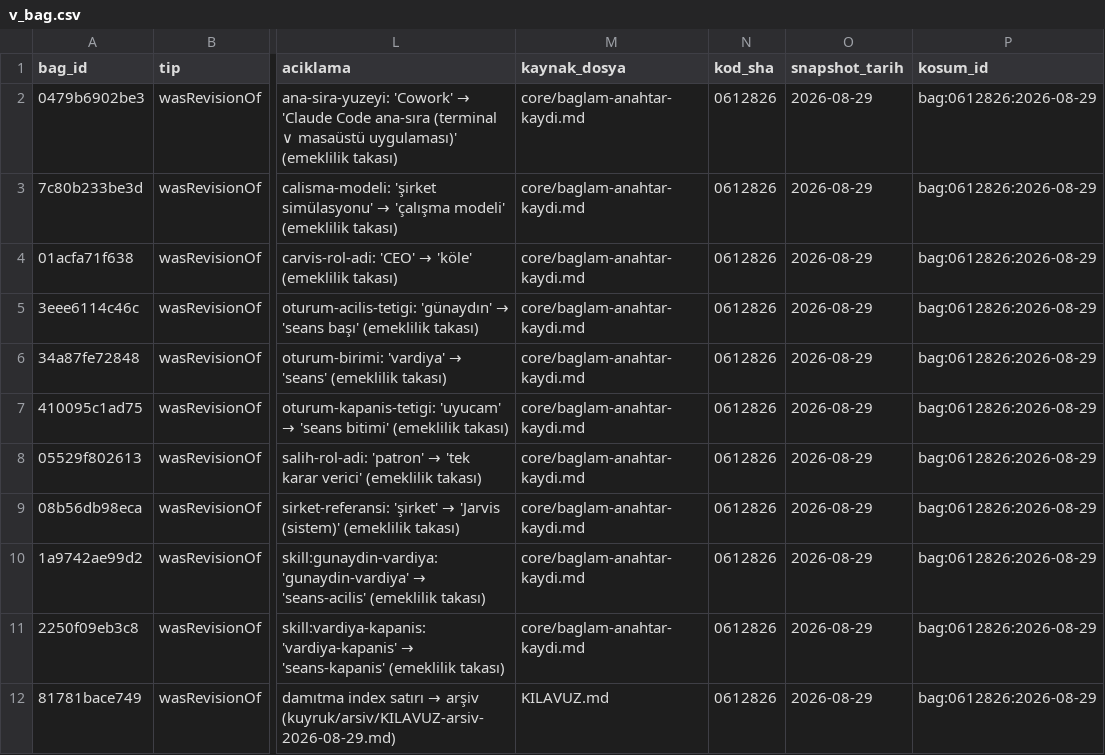
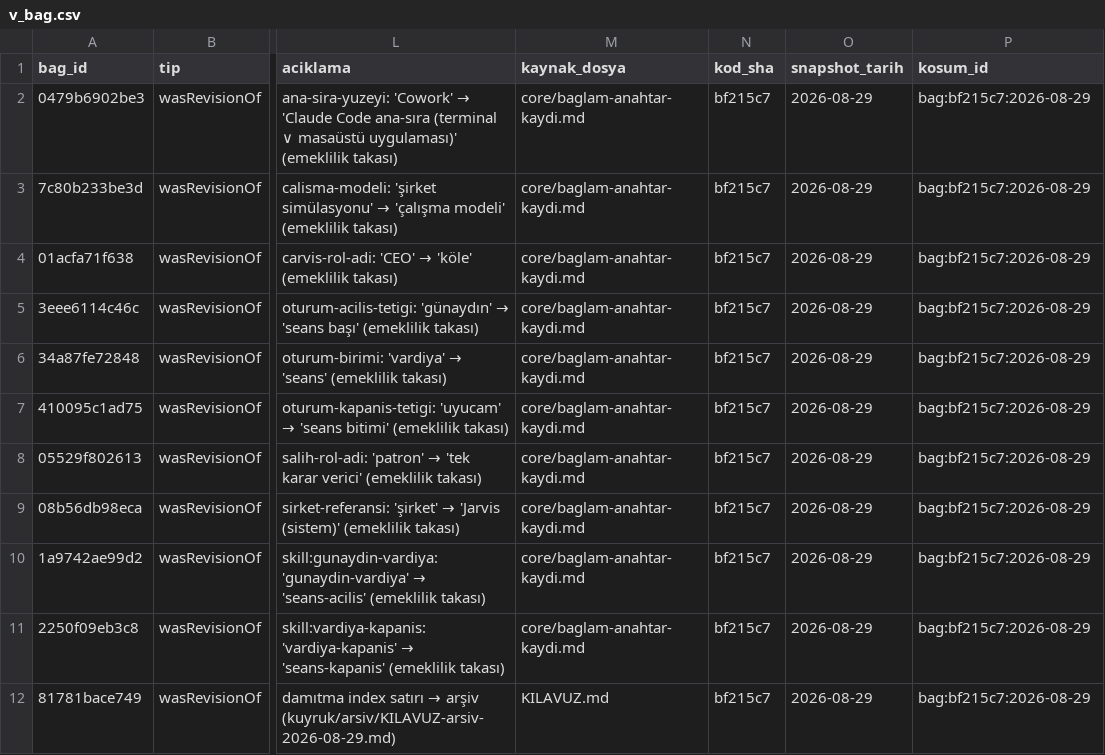
Before and after one commit to salihsahinin/sistem, a CSV file: veri/gorunum/v_bag.csv, drawn as a sheet; only a part is shown, gaps mark what is left out; the diff covers the shown part only; the diff names each change by its address in the sheet, - before the commit and + after, or states it on an @@ line.

```diff
--- a/veri/gorunum/v_bag.csv
+++ b/veri/gorunum/v_bag.csv
-N2:N12 (kod_sha): 0612826
+N2:N12 (kod_sha): bf215c7
-P2:P12 (kosum_id): bag:0612826:2026-08-29
+P2:P12 (kosum_id): bag:bf215c7:2026-08-29
```
Also changed, not shown: 1 added row and 21 edited cells elsewhere in this file, veri/gorunum/v_karar_borcu.csv, veri/gorunum/v_kirik_pointer.csv, 51 other files.
